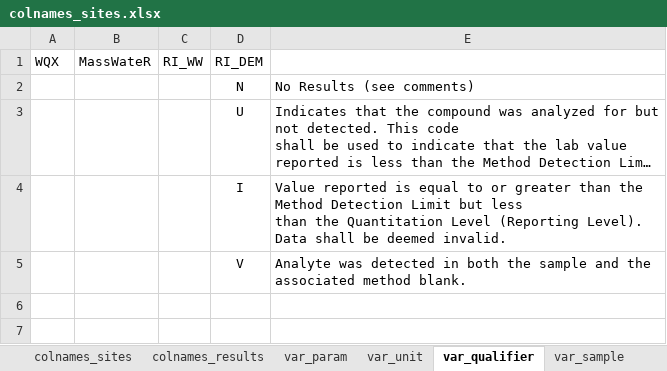
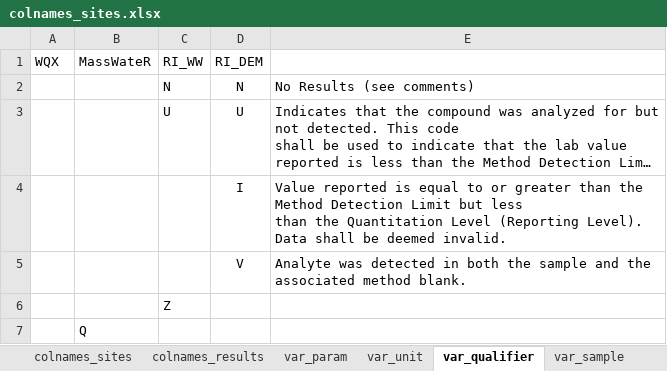
Before and after one commit to massbays-tech/wqformat, an Excel workbook: data-raw/colnames_sites.xlsx, sheet var_qualifier, drawn as a sheet; long unchanged cells end in …; values as stored, in another font and other column widths than the file's, no borders; the diff names each change by its address in the sheet, - before the commit and + after, or states it on an @@ line.

```diff
--- a/data-raw/colnames_sites.xlsx (sheet var_qualifier)
+++ b/data-raw/colnames_sites.xlsx (sheet var_qualifier)
-C2: (empty)
+C2: N
-C3: (empty)
+C3: U
+row 6:  |  | Z
+row 7:  | Q
```
Also changed, not shown: sheet var_unit, sheet var_param, sheet var_method, sheet var_sample, sheet colnames_results, 19 other files.
